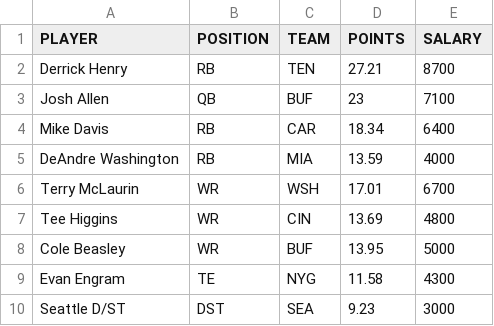
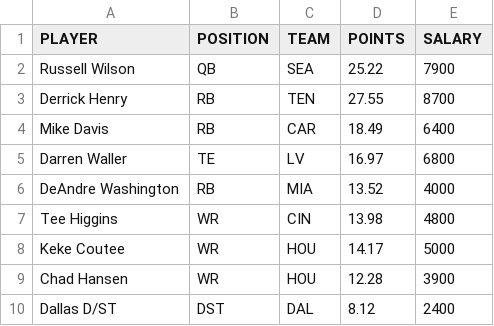
Before and after one commit to tomasokal/github_actions_examples, a CSV file: Output/example_calculation_output.csv, drawn as a sheet.

```diff
--- a/Output/example_calculation_output.csv
+++ b/Output/example_calculation_output.csv
@@ -1,10 +1,10 @@
 PLAYER,POSITION,TEAM,POINTS,SALARY
-Derrick Henry,RB,TEN,27.21,8700
-Josh Allen,QB,BUF,23,7100
-Mike Davis,RB,CAR,18.34,6400
-DeAndre Washington,RB,MIA,13.59,4000
-Terry McLaurin,WR,WSH,17.01,6700
-Tee Higgins,WR,CIN,13.69,4800
-Cole Beasley,WR,BUF,13.95,5000
-Evan Engram,TE,NYG,11.58,4300
-Seattle D/ST,DST,SEA,9.23,3000
+Russell Wilson,QB,SEA,25.22,7900
+Derrick Henry,RB,TEN,27.55,8700
+Mike Davis,RB,CAR,18.49,6400
+Darren Waller,TE,LV,16.97,6800
+DeAndre Washington,RB,MIA,13.52,4000
+Tee Higgins,WR,CIN,13.98,4800
+Keke Coutee,WR,HOU,14.17,5000
+Chad Hansen,WR,HOU,12.28,3900
+Dallas D/ST,DST,DAL,8.12,2400
```
